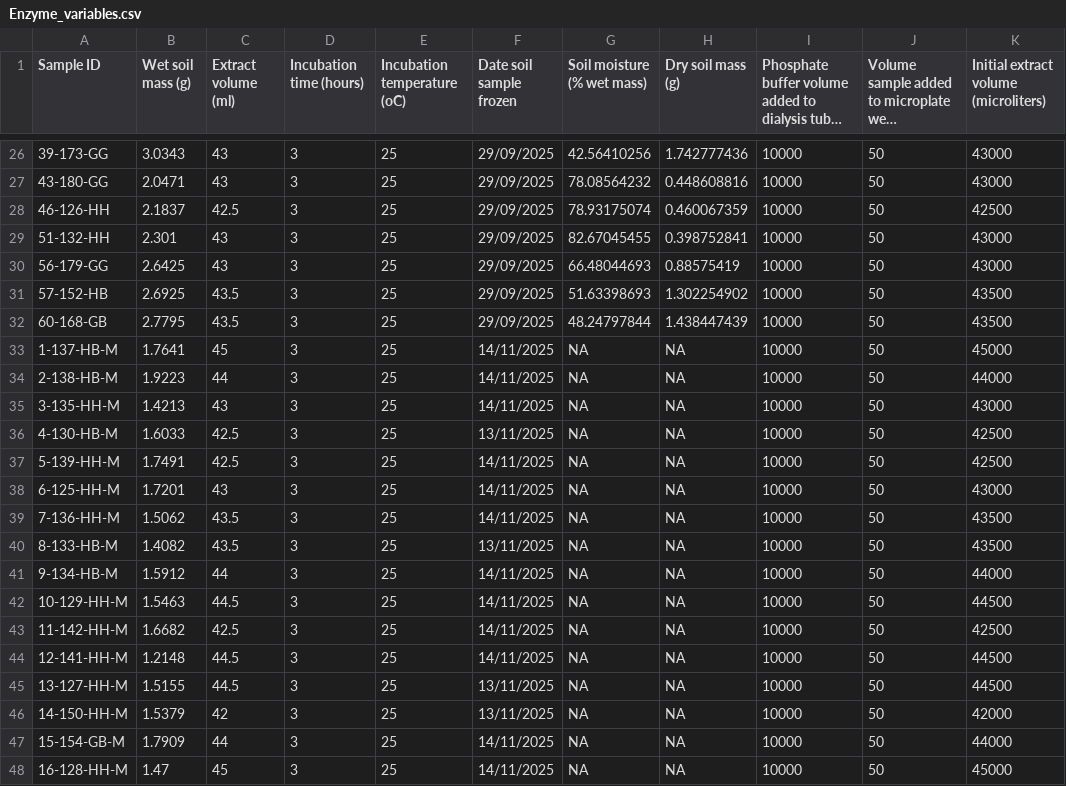
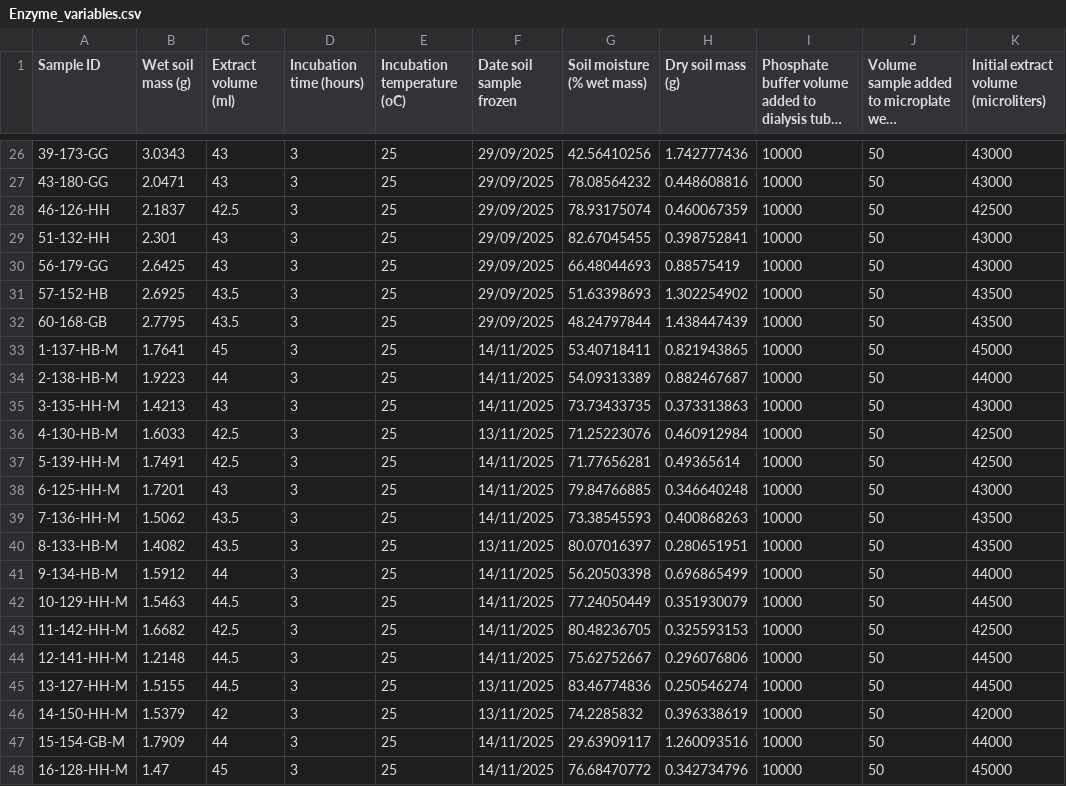
Before and after one commit to JakeSpong/Project-4, a CSV file: Data/Enzyme_variables.csv, drawn as a sheet; only a part is shown, gaps mark what is left out; long unchanged cells end in …; the diff covers the shown part only; the diff names each change by its address in the sheet, - before the commit and + after, or states it on an @@ line.

```diff
--- a/Data/Enzyme_variables.csv
+++ b/Data/Enzyme_variables.csv
-G33 (Soil moisture (% wet mass)): NA
+G33 (Soil moisture (% wet mass)): 53.40718411
-H33 (Dry soil mass (g)): NA
+H33 (Dry soil mass (g)): 0.821943865
-G34 (Soil moisture (% wet mass)): NA
+G34 (Soil moisture (% wet mass)): 54.09313389
-H34 (Dry soil mass (g)): NA
+H34 (Dry soil mass (g)): 0.882467687
-G35 (Soil moisture (% wet mass)): NA
+G35 (Soil moisture (% wet mass)): 73.73433735
-H35 (Dry soil mass (g)): NA
+H35 (Dry soil mass (g)): 0.373313863
-G36 (Soil moisture (% wet mass)): NA
+G36 (Soil moisture (% wet mass)): 71.25223076
-H36 (Dry soil mass (g)): NA
+H36 (Dry soil mass (g)): 0.460912984
-G37 (Soil moisture (% wet mass)): NA
+G37 (Soil moisture (% wet mass)): 71.77656281
-H37 (Dry soil mass (g)): NA
+H37 (Dry soil mass (g)): 0.49365614
-G38 (Soil moisture (% wet mass)): NA
+G38 (Soil moisture (% wet mass)): 79.84766885
-H38 (Dry soil mass (g)): NA
+H38 (Dry soil mass (g)): 0.346640248
-G39 (Soil moisture (% wet mass)): NA
+G39 (Soil moisture (% wet mass)): 73.38545593
-H39 (Dry soil mass (g)): NA
+H39 (Dry soil mass (g)): 0.400868263
-G40 (Soil moisture (% wet mass)): NA
+G40 (Soil moisture (% wet mass)): 80.07016397
-H40 (Dry soil mass (g)): NA
+H40 (Dry soil mass (g)): 0.280651951
-G41 (Soil moisture (% wet mass)): NA
+G41 (Soil moisture (% wet mass)): 56.20503398
-H41 (Dry soil mass (g)): NA
+H41 (Dry soil mass (g)): 0.696865499
-G42 (Soil moisture (% wet mass)): NA
+G42 (Soil moisture (% wet mass)): 77.24050449
-H42 (Dry soil mass (g)): NA
+H42 (Dry soil mass (g)): 0.351930079
-G43 (Soil moisture (% wet mass)): NA
+G43 (Soil moisture (% wet mass)): 80.48236705
-H43 (Dry soil mass (g)): NA
+H43 (Dry soil mass (g)): 0.325593153
-G44 (Soil moisture (% wet mass)): NA
+G44 (Soil moisture (% wet mass)): 75.62752667
-H44 (Dry soil mass (g)): NA
+H44 (Dry soil mass (g)): 0.296076806
-G45 (Soil moisture (% wet mass)): NA
+G45 (Soil moisture (% wet mass)): 83.46774836
-H45 (Dry soil mass (g)): NA
+H45 (Dry soil mass (g)): 0.250546274
-G46 (Soil moisture (% wet mass)): NA
+G46 (Soil moisture (% wet mass)): 74.2285832
-H46 (Dry soil mass (g)): NA
+H46 (Dry soil mass (g)): 0.396338619
-G47 (Soil moisture (% wet mass)): NA
+G47 (Soil moisture (% wet mass)): 29.63909117
-H47 (Dry soil mass (g)): NA
+H47 (Dry soil mass (g)): 1.260093516
-G48 (Soil moisture (% wet mass)): NA
+G48 (Soil moisture (% wet mass)): 76.68470772
-H48 (Dry soil mass (g)): NA
+H48 (Dry soil mass (g)): 0.342734796
```
Also changed, not shown: 86 edited cells elsewhere in this file, 4 other files.
